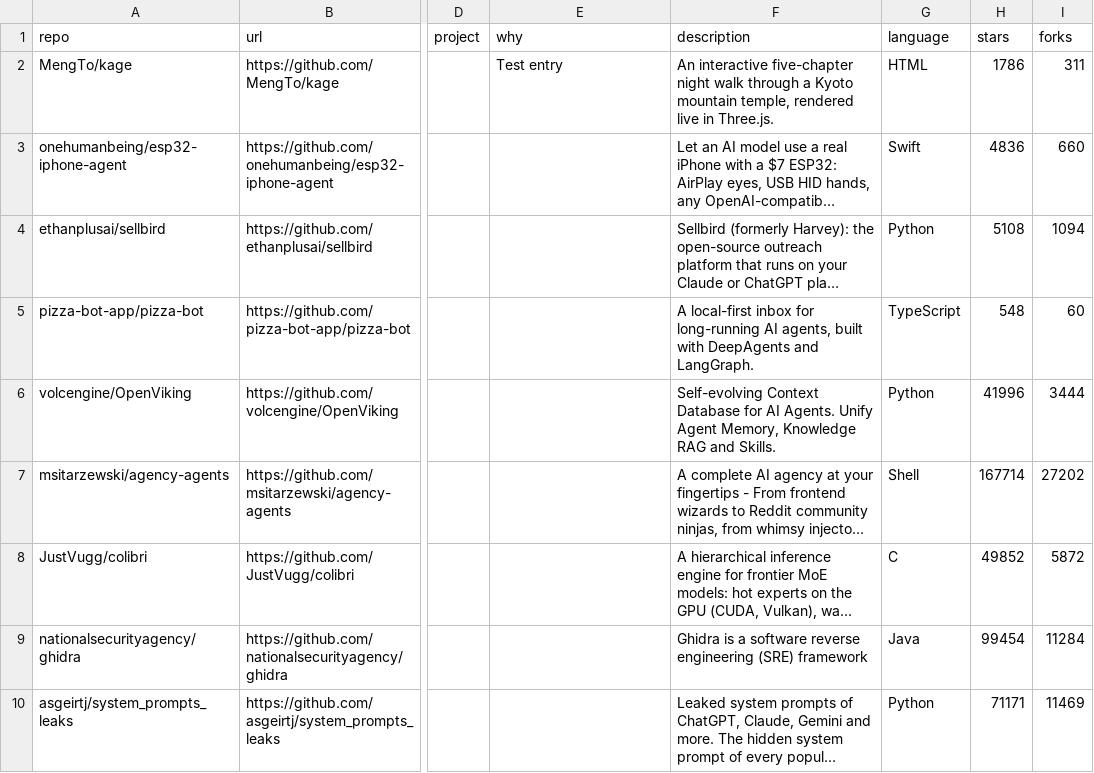
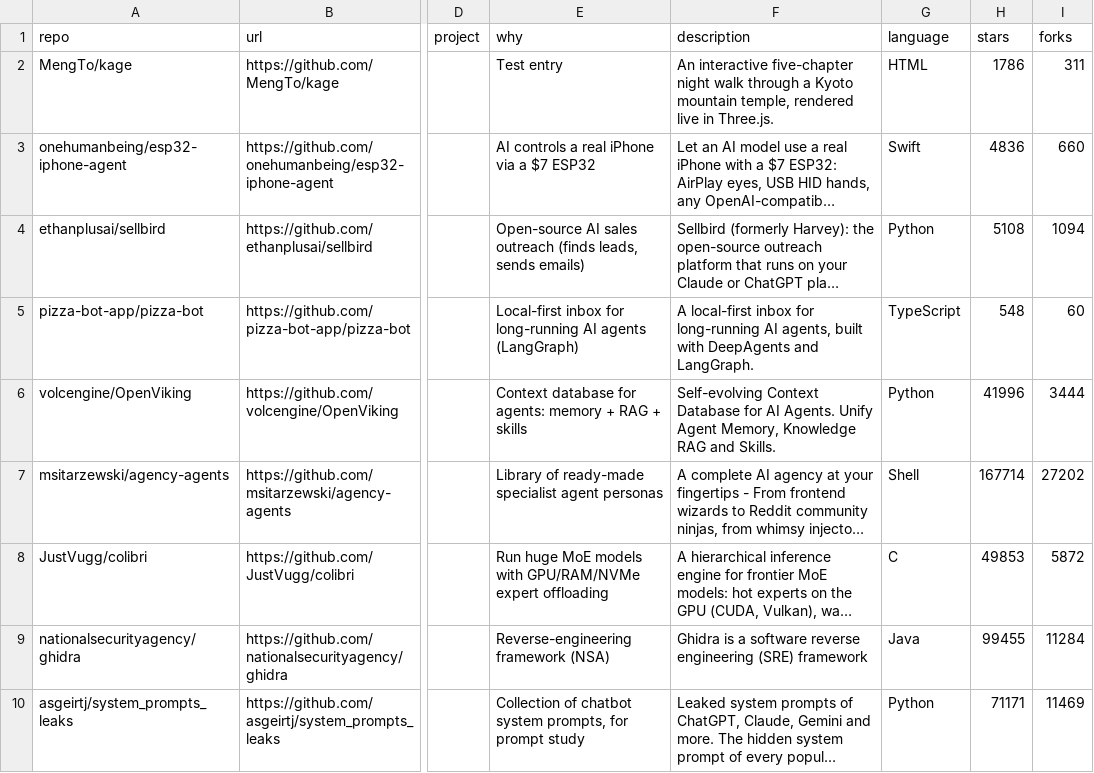
Before and after one commit to mmaxpo/awesome-ai-radar, a CSV file: repos.csv, drawn as a sheet; only a part is shown, gaps mark what is left out; long unchanged cells end in …; the diff names each change by its address in the sheet, - before the commit and + after, or states it on an @@ line.

```diff
--- a/repos.csv
+++ b/repos.csv
-E3 (why): (empty)
+E3 (why): AI controls a real iPhone via a $7 ESP32
-E4 (why): (empty)
+E4 (why): Open-source AI sales outreach (finds leads, sends emails)
-E5 (why): (empty)
+E5 (why): Local-first inbox for long-running AI agents (LangGraph)
-E6 (why): (empty)
+E6 (why): Context database for agents: memory + RAG + skills
-E7 (why): (empty)
+E7 (why): Library of ready-made specialist agent personas
-E8 (why): (empty)
+E8 (why): Run huge MoE models with GPU/RAM/NVMe expert offloading
-H8 (stars): 49852
+H8 (stars): 49853
-E9 (why): (empty)
+E9 (why): Reverse-engineering framework (NSA)
-H9 (stars): 99454
+H9 (stars): 99455
-E10 (why): (empty)
+E10 (why): Collection of chatbot system prompts, for prompt study
```
Also changed, not shown: 9 other files.
